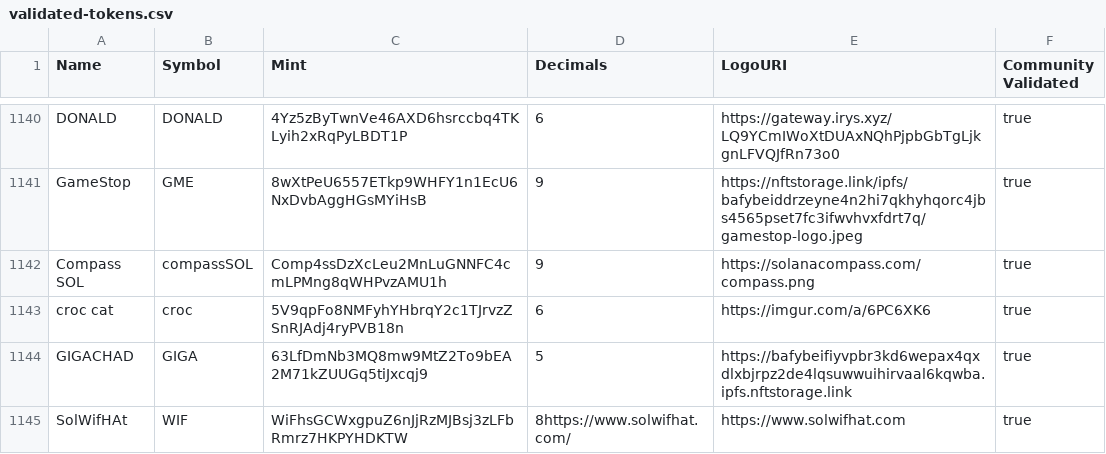
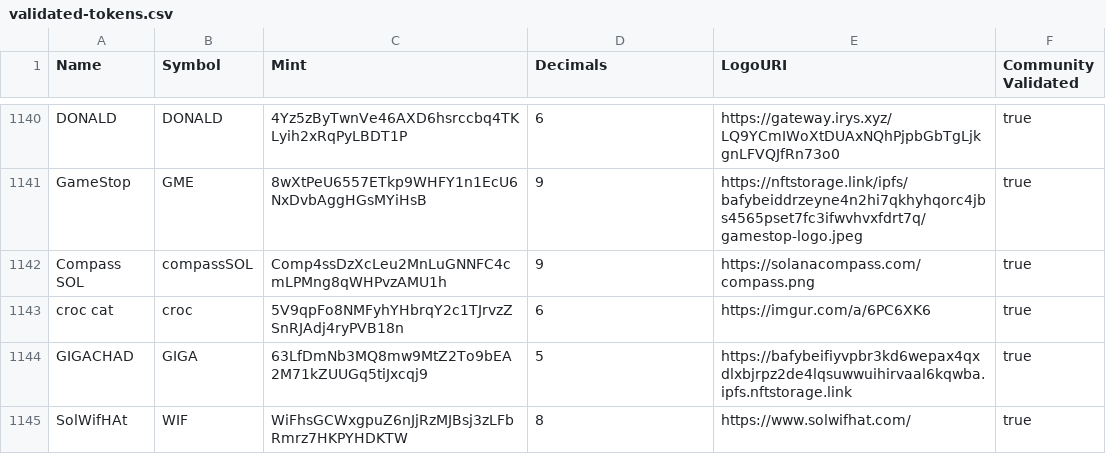
Before and after one commit to jup-ag/token-list, a CSV file: validated-tokens.csv, drawn as a sheet; only a part is shown, gaps mark what is left out.

Commit message:
validate WIF

```diff
--- a/validated-tokens.csv
+++ b/validated-tokens.csv
@@ -1144,2 +1144,2 @@ croc cat,croc,5V9qpFo8NMFyhYHbrqY2c1TJrvzZSnRJAdj4ryPVB18n,6,https://imgur.com/a
 GIGACHAD,GIGA,63LfDmNb3MQ8mw9MtZ2To9bEA2M71kZUUGq5tiJxcqj9,5,https://bafybeifiyvpbr3kd6wepax4qxdlxbjrpz2de4lqsuwwuihirvaal6kqwba.ipfs.nftstorage.link,true
-SolWifHAt,WIF,WiFhsGCWxgpuZ6nJjRzMJBsj3zLFbRmrz7HKPYHDKTW,8https://www.solwifhat.com/,https://www.solwifhat.com,true
+SolWifHAt,WIF,WiFhsGCWxgpuZ6nJjRzMJBsj3zLFbRmrz7HKPYHDKTW,8,https://www.solwifhat.com/,true
```
